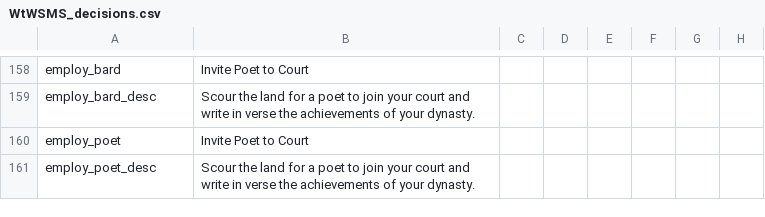
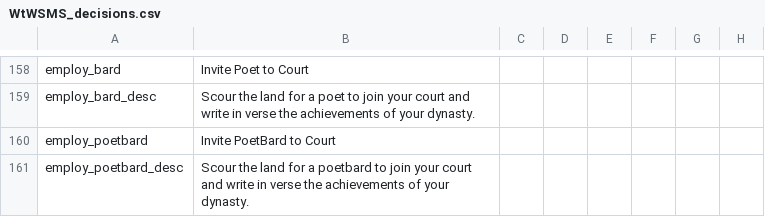
Before and after one commit to loup99/WtWSMS, a CSV file: WTWSMS/localisation/WtWSMS_decisions.csv, drawn as a sheet; only a part is shown, gaps mark what is left out; the diff names each change by its address in the sheet, - before the commit and + after, or states it on an @@ line.

Commit message:
fix

```diff
--- a/WTWSMS/localisation/WtWSMS_decisions.csv
+++ b/WTWSMS/localisation/WtWSMS_decisions.csv
-A160: employ_poet
+A160: employ_poetbard
-B160: Invite Poet to Court
+B160: Invite PoetBard to Court
-A161: employ_poet_desc
+A161: employ_poetbard_desc
-B161: …for a poet to join…
+B161: …for a poetbard to join…
```
